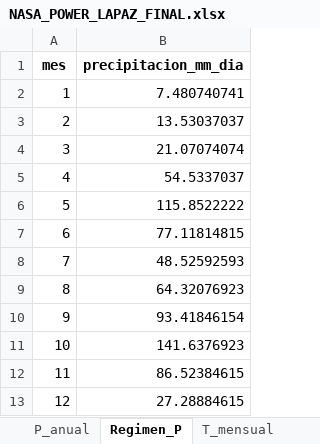
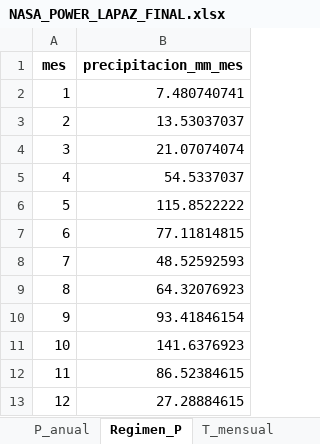
Before and after one commit to Ncl-ux/Siams-Leticia-Tumaco, an Excel workbook: Analisis Hidro/NASA_POWER_LAPAZ_FINAL.xlsx, sheet Regimen_P, drawn as a sheet; values as stored, in another font and other column widths than the file's, no borders; the diff names each change by its address in the sheet, - before the commit and + after, or states it on an @@ line.

```diff
--- a/Analisis Hidro/NASA_POWER_LAPAZ_FINAL.xlsx (sheet Regimen_P)
+++ b/Analisis Hidro/NASA_POWER_LAPAZ_FINAL.xlsx (sheet Regimen_P)
-B1: precipitacion_mm_dia
+B1: precipitacion_mm_mes
```
Also changed, not shown: sheet Resumen_estadistico, sheet P_anual, sheet Climatologia_mensual, sheet P_mensual, sheet Radiacion_mensual, sheet Datos_diarios, other sheet tabs, Analisis Hidro/ANALISIS_HIDROMETEOROLOGICO_Arauca.xlsx, Analisis Hidro/ANALISIS_HIDROMETEOROLOGICO_Tumaco (2).xlsx, 44 other files.
